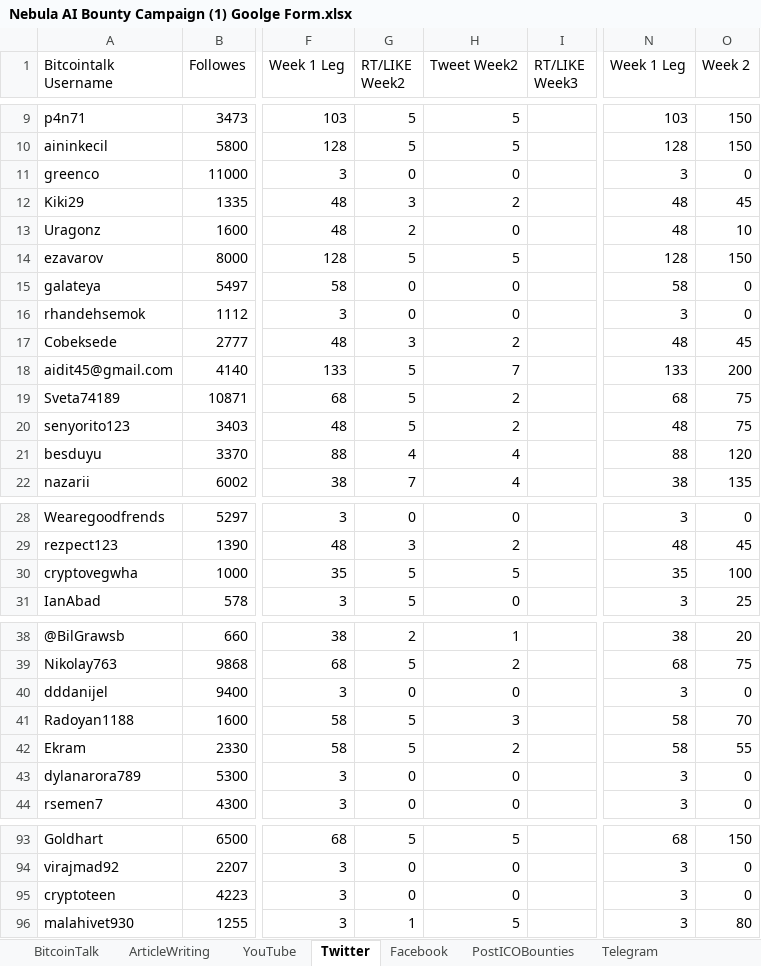
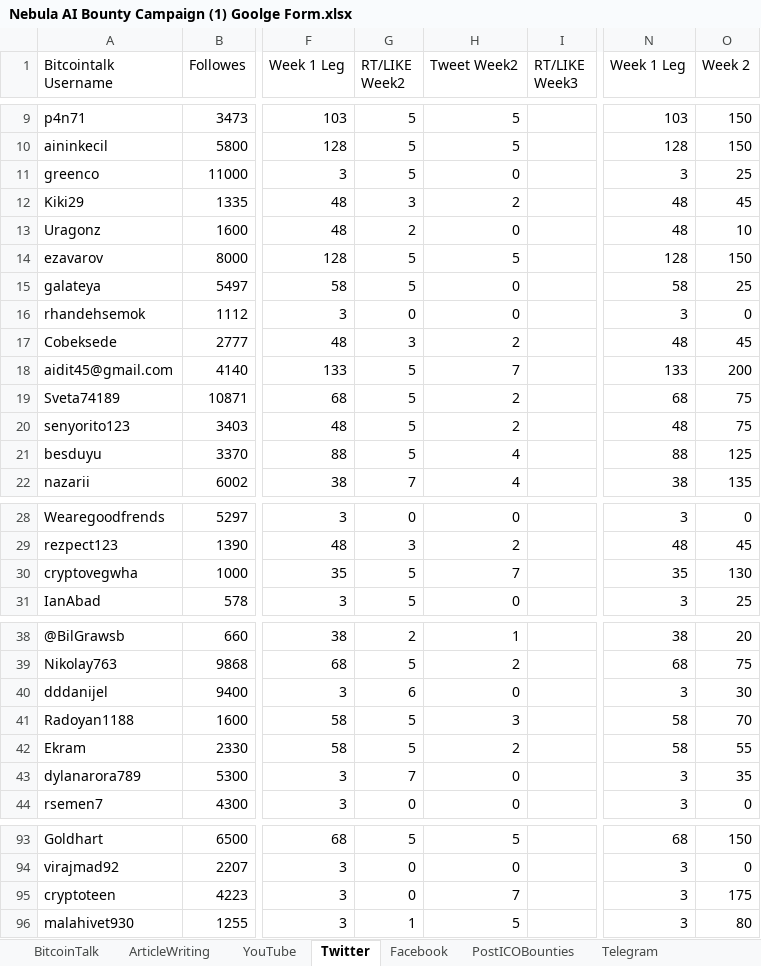
Before and after one commit to KaichenZhang/Bounty-Campaign-Records, an Excel workbook: Nebula AI Bounty Campaign (1) Goolge Form.xlsx, sheet Twitter, drawn as a sheet; only a part is shown, gaps mark what is left out; values as stored, in another font and other column widths than the file's, no cell formats; the diff covers the shown part only; the diff names each change by its address in the sheet, - before the commit and + after, or states it on an @@ line.

```diff
--- a/Nebula AI Bounty Campaign (1) Goolge Form.xlsx (sheet Twitter)
+++ b/Nebula AI Bounty Campaign (1) Goolge Form.xlsx (sheet Twitter)
-G11 (RT/LIKE Week2): 0
+G11 (RT/LIKE Week2): 5
-O11 (Week 2): 0
+O11 (Week 2): 25
-G15 (RT/LIKE Week2): 0
+G15 (RT/LIKE Week2): 5
-O15 (Week 2): 0
+O15 (Week 2): 25
-G21 (RT/LIKE Week2): 4
+G21 (RT/LIKE Week2): 5
-O21 (Week 2): 120
+O21 (Week 2): 125
-H30 (Tweet Week2): 5
+H30 (Tweet Week2): 7
-O30 (Week 2): 100
+O30 (Week 2): 130
-G40 (RT/LIKE Week2): 0
+G40 (RT/LIKE Week2): 6
-O40 (Week 2): 0
+O40 (Week 2): 30
-G43 (RT/LIKE Week2): 0
+G43 (RT/LIKE Week2): 7
-O43 (Week 2): 0
+O43 (Week 2): 35
-H95 (Tweet Week2): 0
+H95 (Tweet Week2): 7
-O95 (Week 2): 0
+O95 (Week 2): 175
```
Also changed, not shown: 49 edited cells elsewhere in this sheet, sheet Facebook, cell formats.
